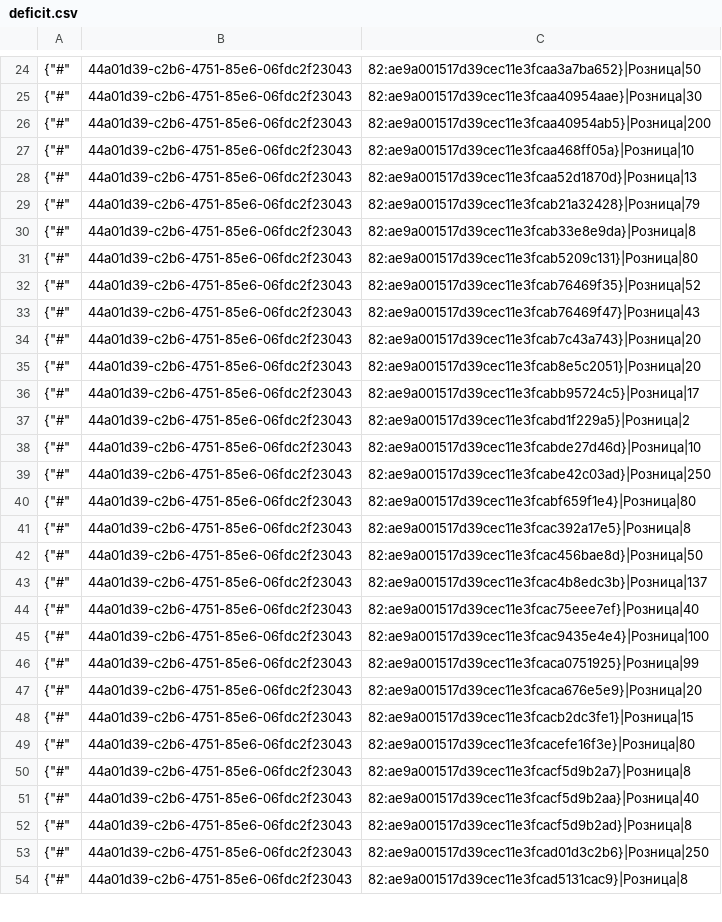
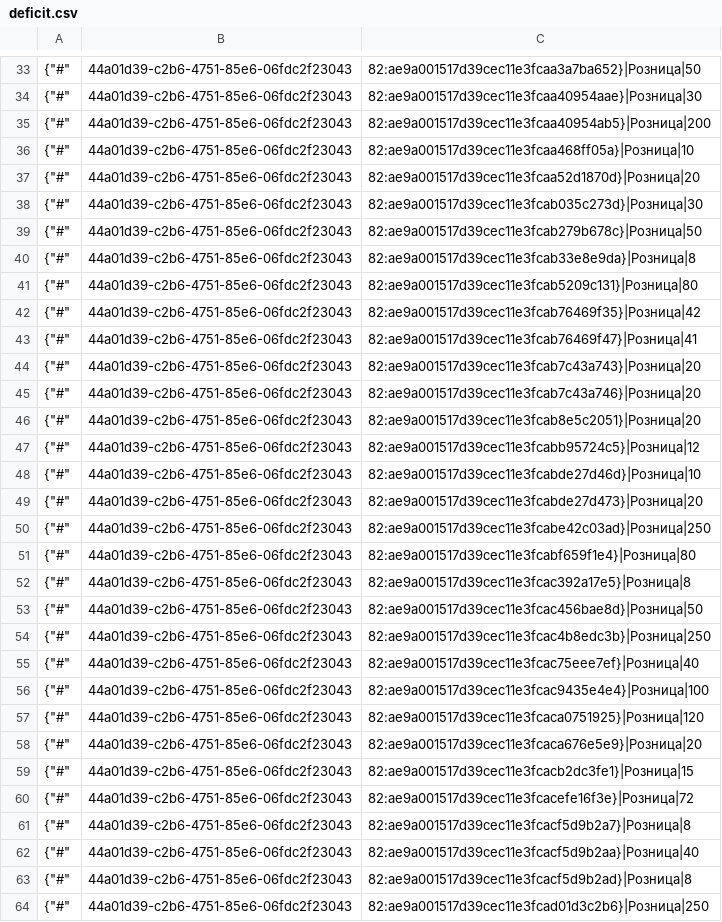
Before and after one commit to TorsionGroup/decort_shop, a CSV file: decort_shop/shop/load_data/cache/deficit.csv, drawn as a sheet; only a part is shown, gaps mark what is left out; the shorter side is filled out with more unchanged rows; the diff covers the shown part only.

```diff
--- a/decort_shop/shop/load_data/cache/deficit.csv
+++ b/decort_shop/shop/load_data/cache/deficit.csv
@@ -27,13 +36,15 @@
 {"#",44a01d39-c2b6-4751-85e6-06fdc2f23043,82:ae9a001517d39cec11e3fcaa468ff05a}|Розница|10
-{"#",44a01d39-c2b6-4751-85e6-06fdc2f23043,82:ae9a001517d39cec11e3fcaa52d1870d}|Розница|13
-{"#",44a01d39-c2b6-4751-85e6-06fdc2f23043,82:ae9a001517d39cec11e3fcab21a32428}|Розница|79
+{"#",44a01d39-c2b6-4751-85e6-06fdc2f23043,82:ae9a001517d39cec11e3fcaa52d1870d}|Розница|20
+{"#",44a01d39-c2b6-4751-85e6-06fdc2f23043,82:ae9a001517d39cec11e3fcab035c273d}|Розница|30
+{"#",44a01d39-c2b6-4751-85e6-06fdc2f23043,82:ae9a001517d39cec11e3fcab279b678c}|Розница|50
 {"#",44a01d39-c2b6-4751-85e6-06fdc2f23043,82:ae9a001517d39cec11e3fcab33e8e9da}|Розница|8
 {"#",44a01d39-c2b6-4751-85e6-06fdc2f23043,82:ae9a001517d39cec11e3fcab5209c131}|Розница|80
-{"#",44a01d39-c2b6-4751-85e6-06fdc2f23043,82:ae9a001517d39cec11e3fcab76469f35}|Розница|52
-{"#",44a01d39-c2b6-4751-85e6-06fdc2f23043,82:ae9a001517d39cec11e3fcab76469f47}|Розница|43
+{"#",44a01d39-c2b6-4751-85e6-06fdc2f23043,82:ae9a001517d39cec11e3fcab76469f35}|Розница|42
+{"#",44a01d39-c2b6-4751-85e6-06fdc2f23043,82:ae9a001517d39cec11e3fcab76469f47}|Розница|41
 {"#",44a01d39-c2b6-4751-85e6-06fdc2f23043,82:ae9a001517d39cec11e3fcab7c43a743}|Розница|20
+{"#",44a01d39-c2b6-4751-85e6-06fdc2f23043,82:ae9a001517d39cec11e3fcab7c43a746}|Розница|20
 {"#",44a01d39-c2b6-4751-85e6-06fdc2f23043,82:ae9a001517d39cec11e3fcab8e5c2051}|Розница|20
-{"#",44a01d39-c2b6-4751-85e6-06fdc2f23043,82:ae9a001517d39cec11e3fcabb95724c5}|Розница|17
-{"#",44a01d39-c2b6-4751-85e6-06fdc2f23043,82:ae9a001517d39cec11e3fcabd1f229a5}|Розница|2
+{"#",44a01d39-c2b6-4751-85e6-06fdc2f23043,82:ae9a001517d39cec11e3fcabb95724c5}|Розница|12
 {"#",44a01d39-c2b6-4751-85e6-06fdc2f23043,82:ae9a001517d39cec11e3fcabde27d46d}|Розница|10
+{"#",44a01d39-c2b6-4751-85e6-06fdc2f23043,82:ae9a001517d39cec11e3fcabde27d473}|Розница|20
 {"#",44a01d39-c2b6-4751-85e6-06fdc2f23043,82:ae9a001517d39cec11e3fcabe42c03ad}|Розница|250
@@ -42,9 +53,9 @@
 {"#",44a01d39-c2b6-4751-85e6-06fdc2f23043,82:ae9a001517d39cec11e3fcac456bae8d}|Розница|50
-{"#",44a01d39-c2b6-4751-85e6-06fdc2f23043,82:ae9a001517d39cec11e3fcac4b8edc3b}|Розница|137
+{"#",44a01d39-c2b6-4751-85e6-06fdc2f23043,82:ae9a001517d39cec11e3fcac4b8edc3b}|Розница|250
 {"#",44a01d39-c2b6-4751-85e6-06fdc2f23043,82:ae9a001517d39cec11e3fcac75eee7ef}|Розница|40
 {"#",44a01d39-c2b6-4751-85e6-06fdc2f23043,82:ae9a001517d39cec11e3fcac9435e4e4}|Розница|100
-{"#",44a01d39-c2b6-4751-85e6-06fdc2f23043,82:ae9a001517d39cec11e3fcaca0751925}|Розница|99
+{"#",44a01d39-c2b6-4751-85e6-06fdc2f23043,82:ae9a001517d39cec11e3fcaca0751925}|Розница|120
 {"#",44a01d39-c2b6-4751-85e6-06fdc2f23043,82:ae9a001517d39cec11e3fcaca676e5e9}|Розница|20
 {"#",44a01d39-c2b6-4751-85e6-06fdc2f23043,82:ae9a001517d39cec11e3fcacb2dc3fe1}|Розница|15
-{"#",44a01d39-c2b6-4751-85e6-06fdc2f23043,82:ae9a001517d39cec11e3fcacefe16f3e}|Розница|80
+{"#",44a01d39-c2b6-4751-85e6-06fdc2f23043,82:ae9a001517d39cec11e3fcacefe16f3e}|Розница|72
 {"#",44a01d39-c2b6-4751-85e6-06fdc2f23043,82:ae9a001517d39cec11e3fcacf5d9b2a7}|Розница|8
```
Also changed, not shown: 27 added rows and 11 edited cells elsewhere in this file, decort_shop/shop/load_data/cache/currencies.csv, decort_shop/shop/load_data/cache/dropshipping_wallet.csv, 9 other files.
